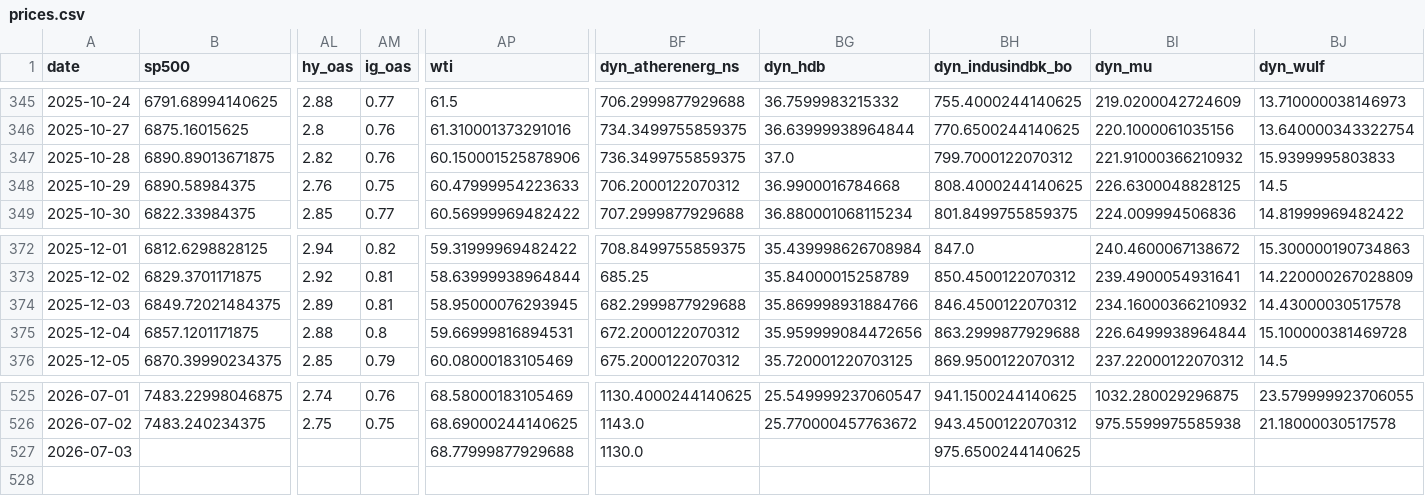
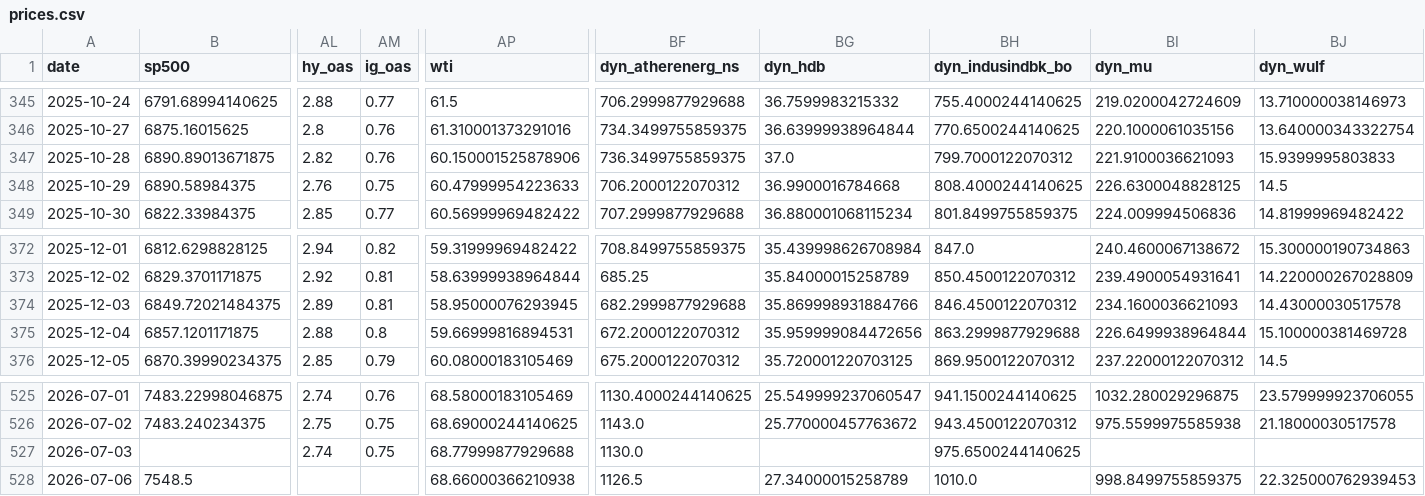
Before and after one commit to mayankmundhrawork-cpu/Transmission-Layer, a CSV file: data/prices.csv, drawn as a sheet; only a part is shown, gaps mark what is left out; rows hold the shown columns only; the diff names each change by its address in the sheet, - before the commit and + after, or states it on an @@ line.

```diff
--- a/data/prices.csv
+++ b/data/prices.csv
-BI347 (dyn_mu): 221.91000366210932
+BI347 (dyn_mu): 221.9100036621093
-BI374 (dyn_mu): 234.16000366210932
+BI374 (dyn_mu): 234.1600036621093
-AL527 (hy_oas): (empty)
+AL527 (hy_oas): 2.74
-AM527 (ig_oas): (empty)
+AM527 (ig_oas): 0.75
+row 528: 2026-07-06 | 7548.5 |  |  | 68.66000366210938 | 1126.5 | 27.34000015258789 | 1010.0 | 998.8499755859375 | 22.325000762939453
```
Also changed, not shown: 4 other files.
